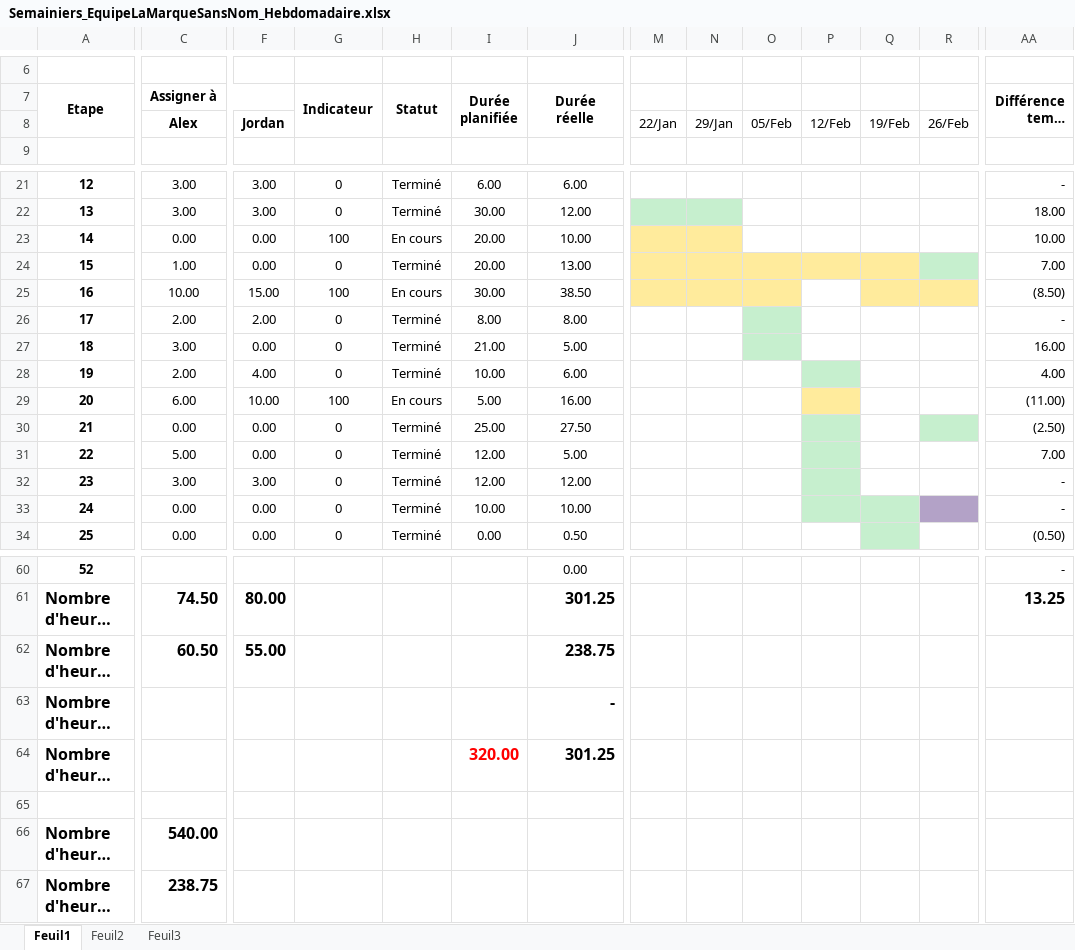
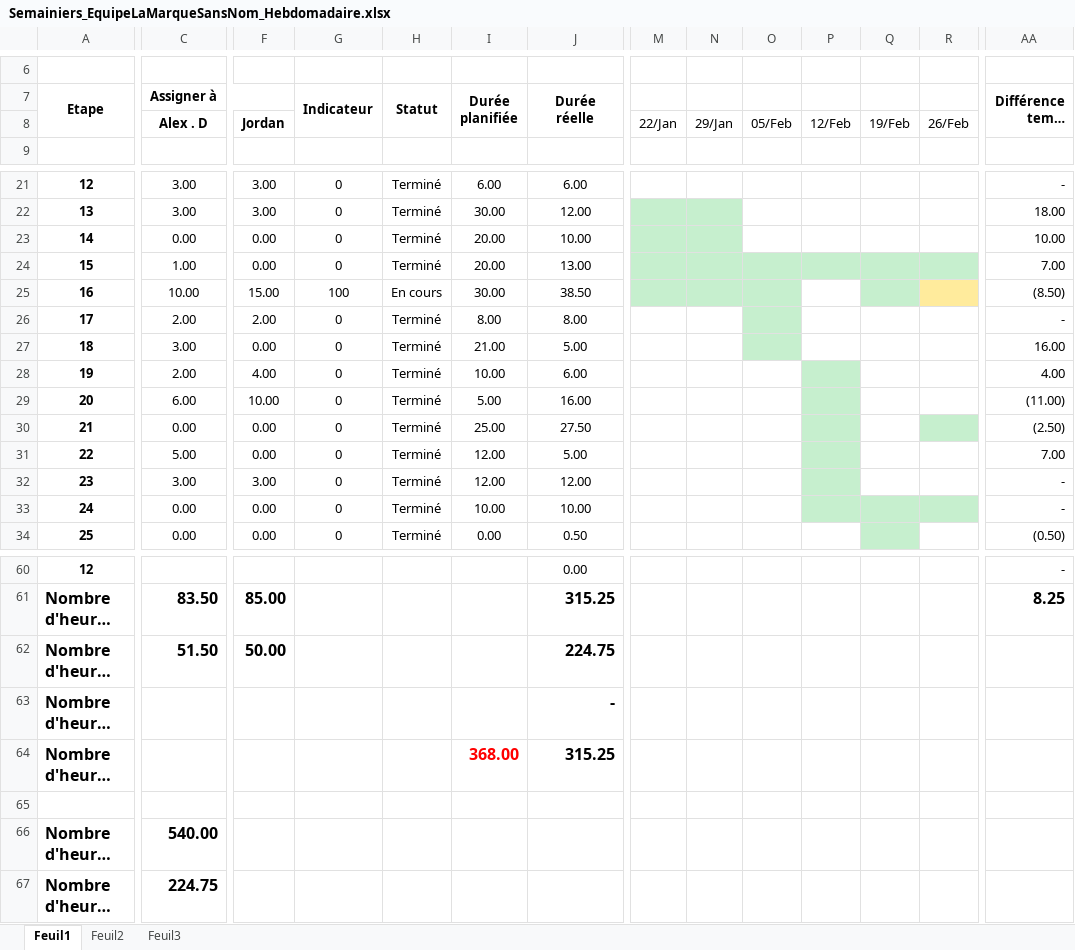
Before and after one commit to mrjrdg/marque-sans-nom, an Excel workbook: Semainiers/Semainiers_EquipeLaMarqueSansNom_Hebdomadaire.xlsx, sheet Feuil1, drawn as a sheet; only a part is shown, gaps mark what is left out; long unchanged cells end in …; values as stored, in another font and other column widths than the file's, no borders; conditional formats not drawn; the diff covers the shown part only; the diff names each change by its address in the sheet, - before the commit and + after, or states it on an @@ line.

Commit message:
ajout des heures Alex.d

```diff
--- a/Semainiers/Semainiers_EquipeLaMarqueSansNom_Hebdomadaire.xlsx (sheet Feuil1)
+++ b/Semainiers/Semainiers_EquipeLaMarqueSansNom_Hebdomadaire.xlsx (sheet Feuil1)
-C8 (Assigner à): Alex
+C8 (Assigner à): Alex . D
-G23 (Indicateur): 100
+G23 (Indicateur): 0
-H23 (Statut): En cours
+H23 (Statut): Terminé
-M23:N23 fill: #FFEB9C
+M23:N23 fill: #C6EFCE
-M24:Q24 fill: #FFEB9C
+M24:Q24 fill: #C6EFCE
-M25:O25 fill: #FFEB9C
+M25:O25 fill: #C6EFCE
-Q25 fill: #FFEB9C
+Q25 fill: #C6EFCE
-G29 (Indicateur): 100
+G29 (Indicateur): 0
-H29 (Statut): En cours
+H29 (Statut): Terminé
-P29 fill: #FFEB9C
+P29 fill: #C6EFCE
-R33 fill: #B3A2C7
+R33 fill: #C6EFCE
-A60 (Etape): 52
+A60 (Etape): 12
-C61 (Assigner à): 74.50
+C61 (Assigner à): 83.50
-F61: 80.00
+F61: 85.00
-J61 (Durée réelle): 301.25
+J61 (Durée réelle): 315.25
-AA61 (Différence temps planifié / réel): 13.25
+AA61 (Différence temps planifié / réel): 8.25
-C62 (Assigner à): 60.50
+C62 (Assigner à): 51.50
-F62: 55.00
+F62: 50.00
-J62 (Durée réelle): 238.75
+J62 (Durée réelle): 224.75
-I64 (Durée planifiée): 320.00
+I64 (Durée planifiée): 368.00
-J64 (Durée réelle): 301.25
+J64 (Durée réelle): 315.25
-C67 (Assigner à): 238.75
+C67 (Assigner à): 224.75
```
Also changed, not shown: 13 added rows, 13 removed rows, 6 edited cells and cell formats elsewhere in this sheet, formulas that keep their value.
